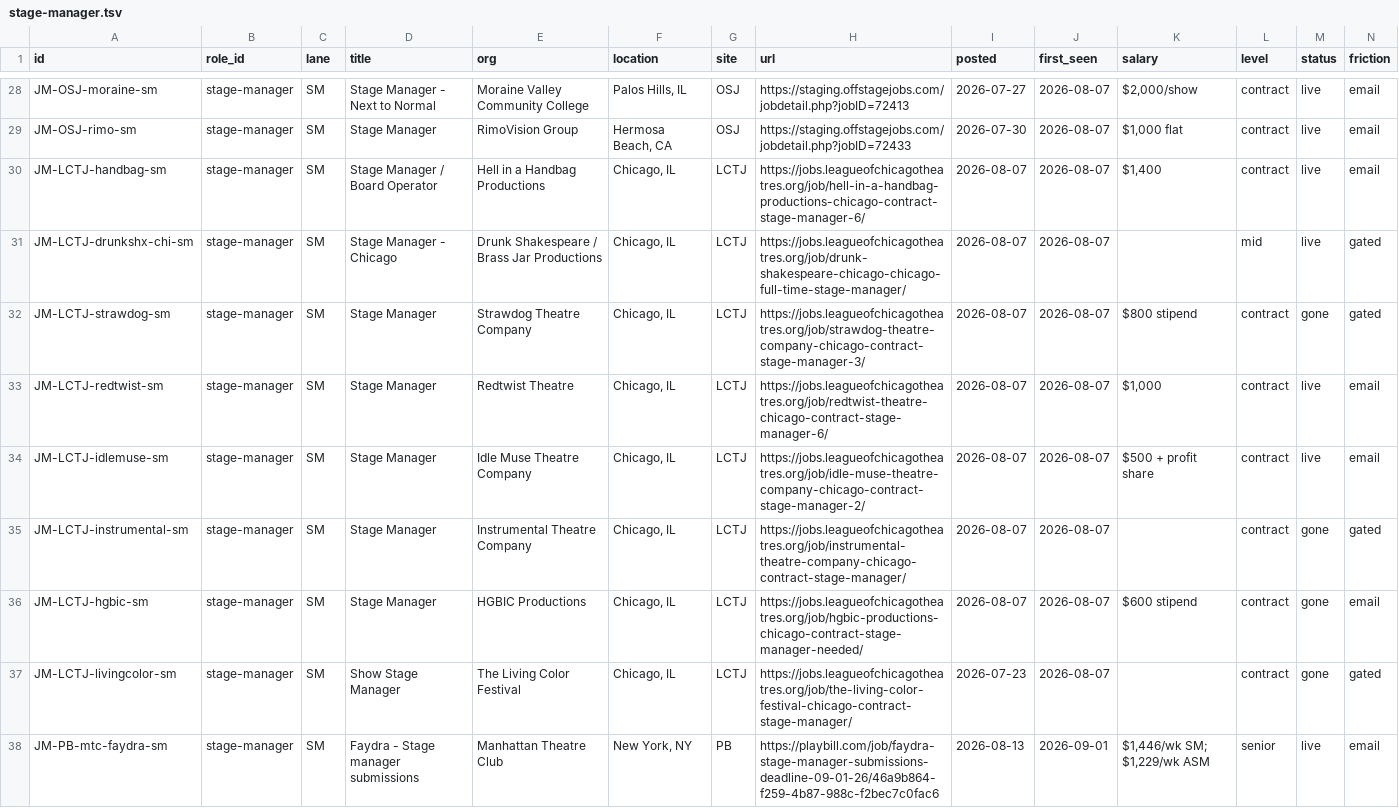
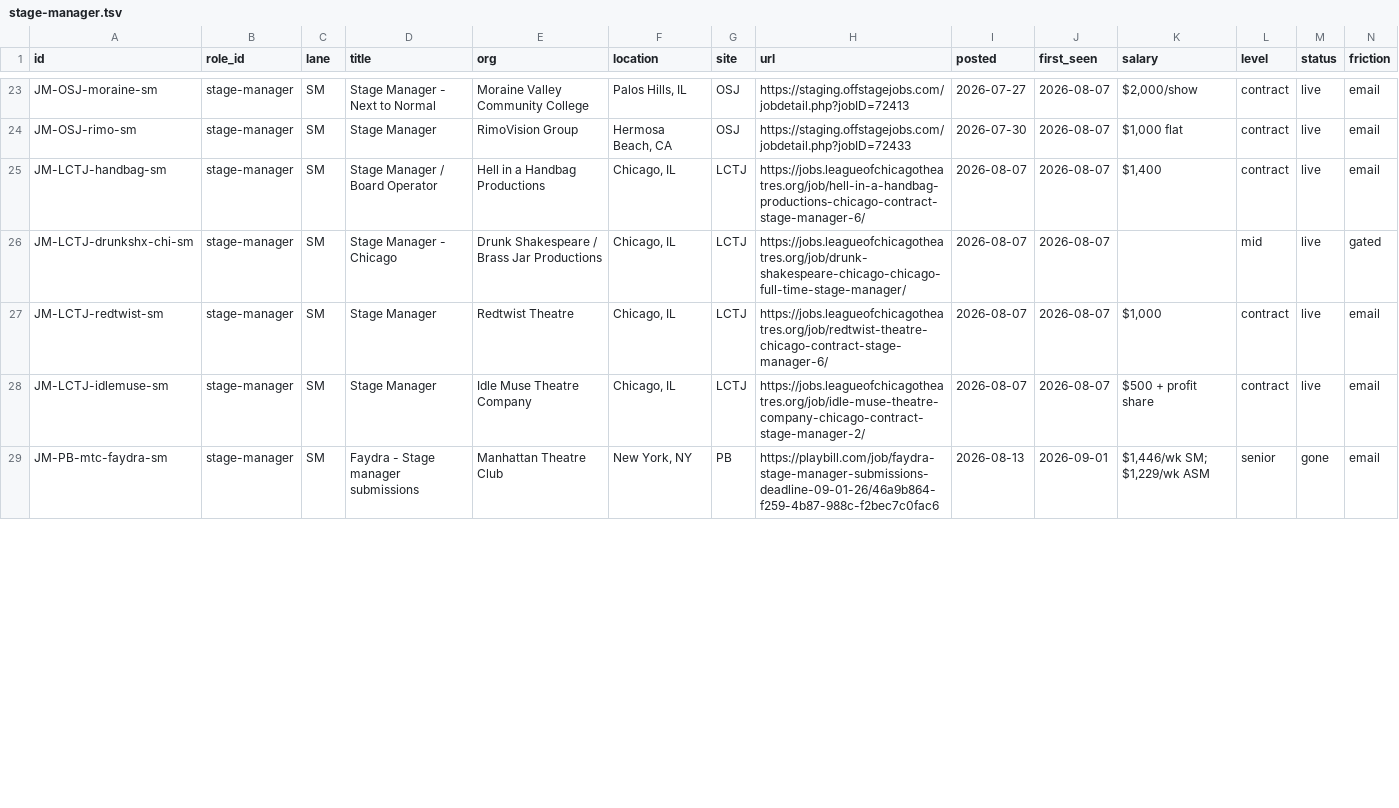
Before and after one commit to mawizorek/ClickUp_apps, a TSV file: routines/job-market-state/stage-manager.tsv, drawn as a sheet; only a part is shown, gaps mark what is left out; removed rows and columns are numbered as before the commit, all else as after; rows hold the shown columns only; the diff covers the shown part only; the diff names each change by its address in the sheet, - before the commit and + after, or states it on an @@ line.

Commit message:
data(job-market): 2026-09-28 20:20 ET — stage-manager, 54 live, +1 -21

```diff
--- a/routines/job-market-state/stage-manager.tsv
+++ b/routines/job-market-state/stage-manager.tsv
-row 32: JM-LCTJ-strawdog-sm | stage-manager | SM | Stage Manager | Strawdog Theatre Company | Chicago, IL | LCTJ | https://jobs.leagueofchicagotheatres.org/job/strawdog-theatre-company-chicago-contract-stage-manager-3/ | 2026-08-07 | 2026-08-07 | $800 stipend | contract | gone | gated
-row 35: JM-LCTJ-instrumental-sm | stage-manager | SM | Stage Manager | Instrumental Theatre Company | Chicago, IL | LCTJ | https://jobs.leagueofchicagotheatres.org/job/instrumental-theatre-company-chicago-contract-stage-manager/ | 2026-08-07 | 2026-08-07 |  | contract | gone | gated
-row 36: JM-LCTJ-hgbic-sm | stage-manager | SM | Stage Manager | HGBIC Productions | Chicago, IL | LCTJ | https://jobs.leagueofchicagotheatres.org/job/hgbic-productions-chicago-contract-stage-manager-needed/ | 2026-08-07 | 2026-08-07 | $600 stipend | contract | gone | email
-row 37: JM-LCTJ-livingcolor-sm | stage-manager | SM | Show Stage Manager | The Living Color Festival | Chicago, IL | LCTJ | https://jobs.leagueofchicagotheatres.org/job/the-living-color-festival-chicago-contract-stage-manager/ | 2026-07-23 | 2026-08-07 |  | contract | gone | gated
-M29 (status): live
+M29 (status): gone
```
Also changed, not shown: 1 added row, 6 removed rows and 20 edited cells elsewhere in this file.
